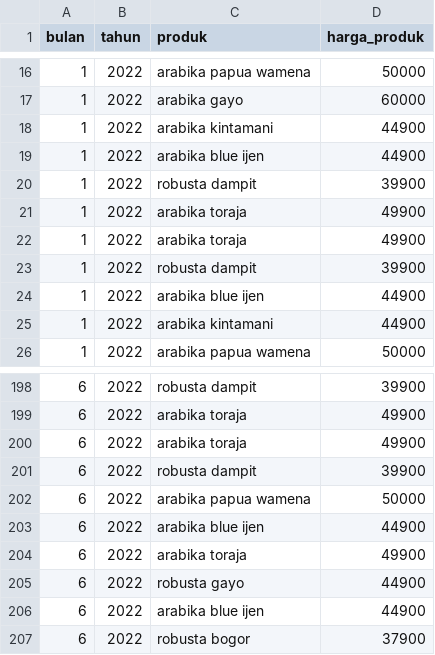
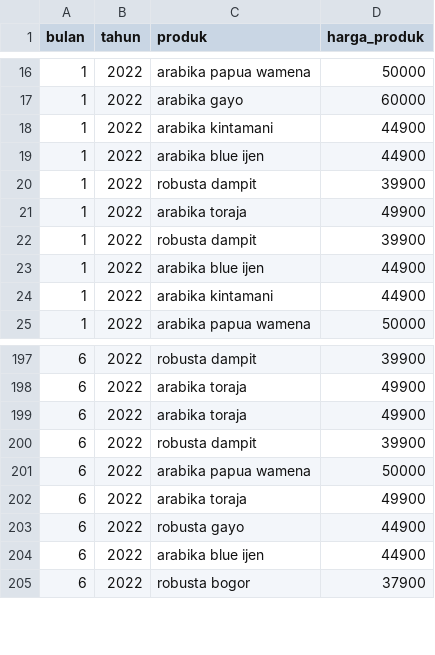
Before and after one commit to farzeinn/ProjectAlgo1, a CSV file: bijikopi.csv, drawn as a sheet; only a part is shown, gaps mark what is left out.

```diff
--- a/bijikopi.csv
+++ b/bijikopi.csv
@@ -21,3 +21,2 @@ bulan,tahun,produk,harga_produk
 1,2022,arabika toraja,49900
-1,2022,arabika toraja,49900
 1,2022,robusta dampit,39900
@@ -202,3 +201,2 @@ bulan,tahun,produk,harga_produk
 6,2022,arabika papua wamena,50000
-6,2022,arabika blue ijen,44900
 6,2022,arabika toraja,49900
```
Also changed, not shown: 2 other files.
